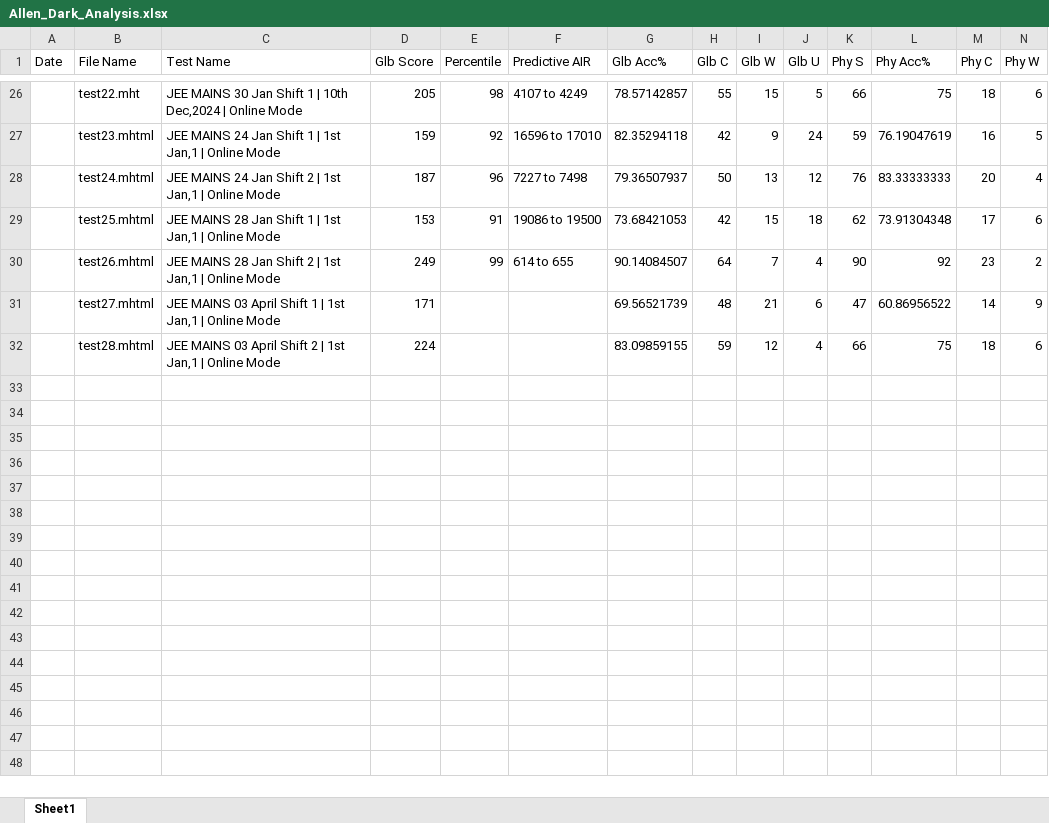
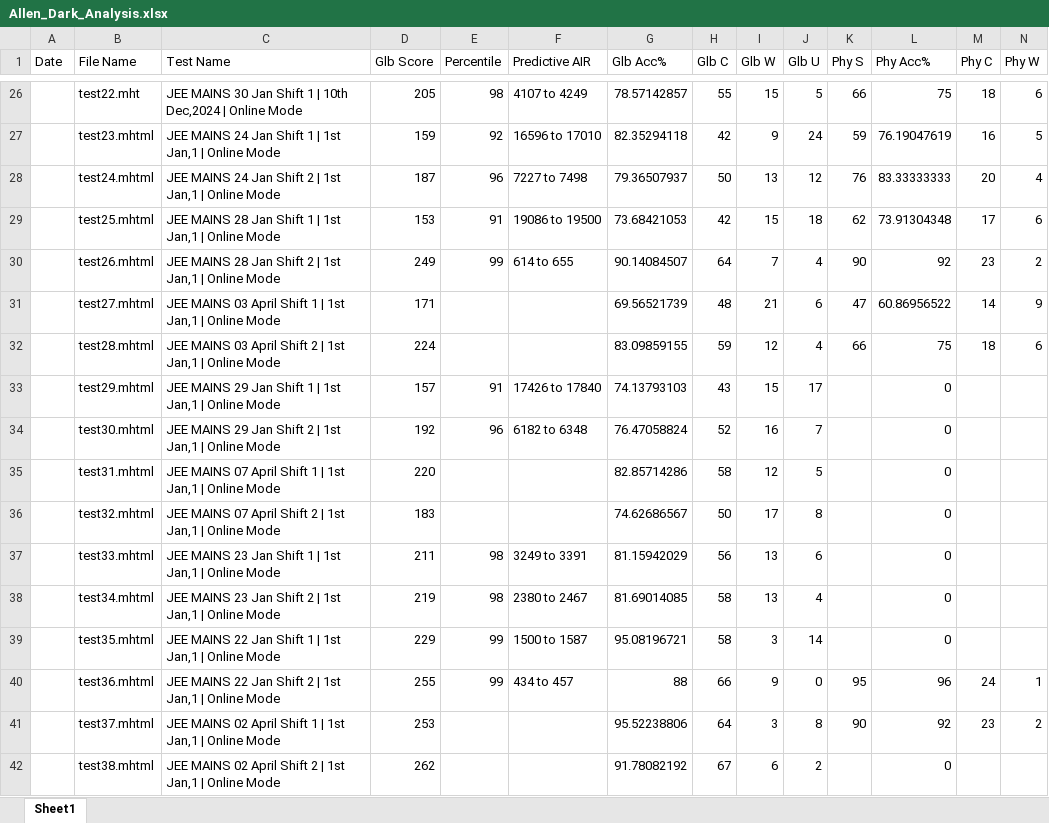
Before and after one commit to AnmolMaheshwari1111/CompSciFinal, an Excel workbook: Allen_Dark_Analysis.xlsx, sheet Sheet1, drawn as a sheet; only a part is shown, gaps mark what is left out; values as stored, in another font and other column widths than the file's, no borders; conditional formats not drawn; rows hold the shown columns only; the diff names each change by its address in the sheet, - before the commit and + after, or states it on an @@ line.

```diff
--- a/Allen_Dark_Analysis.xlsx (sheet Sheet1)
+++ b/Allen_Dark_Analysis.xlsx (sheet Sheet1)
+row 33:  | test29.mhtml | JEE MAINS 29 Jan Shift 1 | 1st Jan,1 | Online Mode | 157 | 91 | 17426 to 17840 | 74.13793103 | 43 | 15 | 17 |  | 0
+row 34:  | test30.mhtml | JEE MAINS 29 Jan Shift 2 | 1st Jan,1 | Online Mode | 192 | 96 | 6182 to 6348 | 76.47058824 | 52 | 16 | 7 |  | 0
+row 35:  | test31.mhtml | JEE MAINS 07 April Shift 1 | 1st Jan,1 | Online Mode | 220 |  |  | 82.85714286 | 58 | 12 | 5 |  | 0
+row 36:  | test32.mhtml | JEE MAINS 07 April Shift 2 | 1st Jan,1 | Online Mode | 183 |  |  | 74.62686567 | 50 | 17 | 8 |  | 0
+row 37:  | test33.mhtml | JEE MAINS 23 Jan Shift 1 | 1st Jan,1 | Online Mode | 211 | 98 | 3249 to 3391 | 81.15942029 | 56 | 13 | 6 |  | 0
+row 38:  | test34.mhtml | JEE MAINS 23 Jan Shift 2 | 1st Jan,1 | Online Mode | 219 | 98 | 2380 to 2467 | 81.69014085 | 58 | 13 | 4 |  | 0
+row 39:  | test35.mhtml | JEE MAINS 22 Jan Shift 1 | 1st Jan,1 | Online Mode | 229 | 99 | 1500 to 1587 | 95.08196721 | 58 | 3 | 14 |  | 0
+row 40:  | test36.mhtml | JEE MAINS 22 Jan Shift 2 | 1st Jan,1 | Online Mode | 255 | 99 | 434 to 457 | 88 | 66 | 9 | 0 | 95 | 96 | 24 | 1
+row 41:  | test37.mhtml | JEE MAINS 02 April Shift 1 | 1st Jan,1 | Online Mode | 253 |  |  | 95.52238806 | 64 | 3 | 8 | 90 | 92 | 23 | 2
+row 42:  | test38.mhtml | JEE MAINS 02 April Shift 2 | 1st Jan,1 | Online Mode | 262 |  |  | 91.78082192 | 67 | 6 | 2 |  | 0
```
Also changed, not shown: 10 other files.
